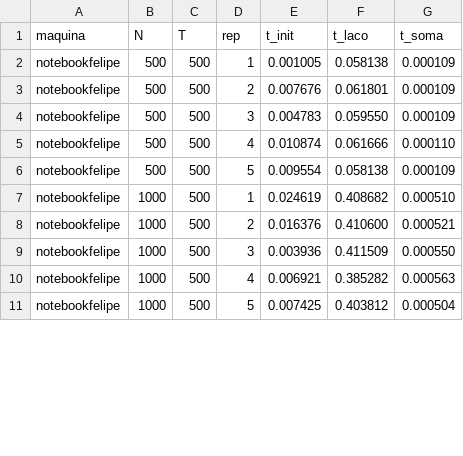
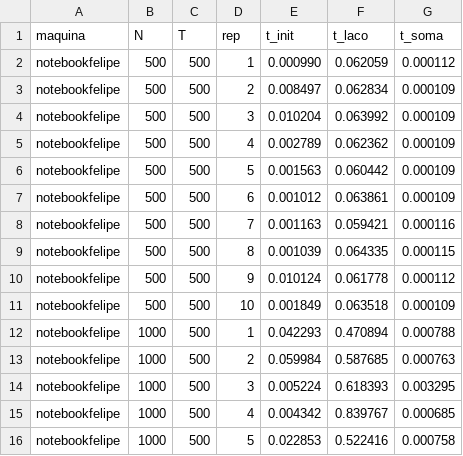
Before and after one commit to hir0theboy/projetopp, a CSV file: dados/perfil_notebookfelipe.csv, drawn as a sheet; only a part is shown; the diff covers the shown part only.

Commit message:
dados atualizados(notebookfelipe)

```diff
--- a/dados/perfil_notebookfelipe.csv
+++ b/dados/perfil_notebookfelipe.csv
@@ -1,11 +1,16 @@
 maquina,N,T,rep,t_init,t_laco,t_soma
-notebookfelipe,500,500,1,0.001005,0.058138,0.000109
-notebookfelipe,500,500,2,0.007676,0.061801,0.000109
-notebookfelipe,500,500,3,0.004783,0.059550,0.000109
-notebookfelipe,500,500,4,0.010874,0.061666,0.000110
-notebookfelipe,500,500,5,0.009554,0.058138,0.000109
-notebookfelipe,1000,500,1,0.024619,0.408682,0.000510
-notebookfelipe,1000,500,2,0.016376,0.410600,0.000521
-notebookfelipe,1000,500,3,0.003936,0.411509,0.000550
-notebookfelipe,1000,500,4,0.006921,0.385282,0.000563
-notebookfelipe,1000,500,5,0.007425,0.403812,0.000504
+notebookfelipe,500,500,1,0.000990,0.062059,0.000112
+notebookfelipe,500,500,2,0.008497,0.062834,0.000109
+notebookfelipe,500,500,3,0.010204,0.063992,0.000109
+notebookfelipe,500,500,4,0.002789,0.062362,0.000109
+notebookfelipe,500,500,5,0.001563,0.060442,0.000109
+notebookfelipe,500,500,6,0.001012,0.063861,0.000109
+notebookfelipe,500,500,7,0.001163,0.059421,0.000116
+notebookfelipe,500,500,8,0.001039,0.064335,0.000115
+notebookfelipe,500,500,9,0.010124,0.061778,0.000112
+notebookfelipe,500,500,10,0.001849,0.063518,0.000109
+notebookfelipe,1000,500,1,0.042293,0.470894,0.000788
+notebookfelipe,1000,500,2,0.059984,0.587685,0.000763
+notebookfelipe,1000,500,3,0.005224,0.618393,0.003295
+notebookfelipe,1000,500,4,0.004342,0.839767,0.000685
+notebookfelipe,1000,500,5,0.022853,0.522416,0.000758
```
Also changed, not shown: 10 added rows and 15 edited cells elsewhere in this file, dados/resumo_notebookfelipe.csv, 12 other files.
